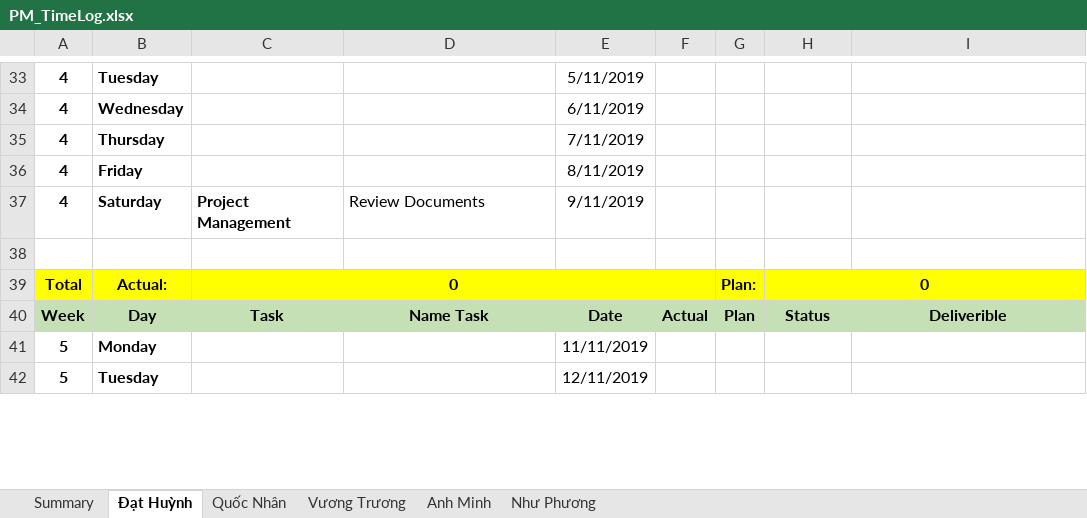
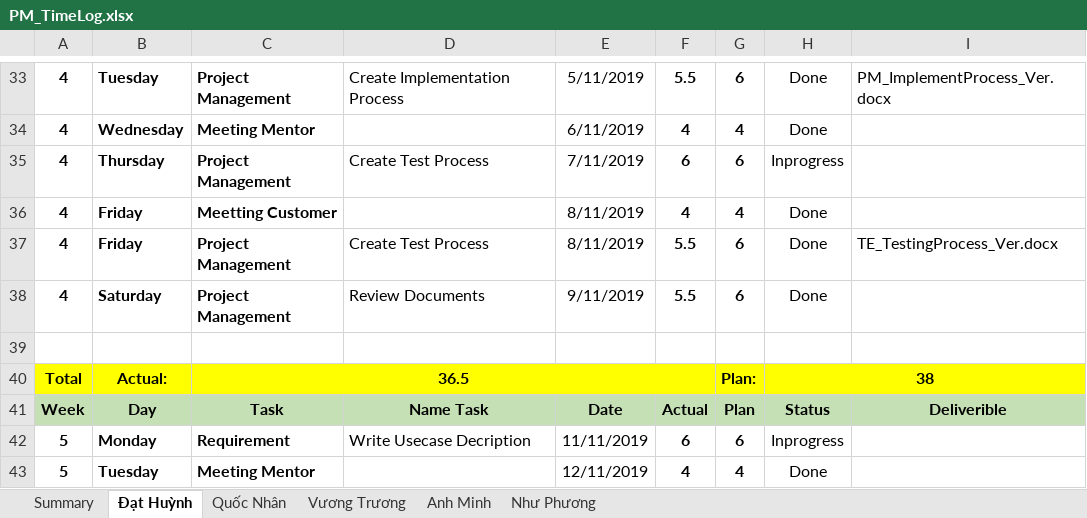
Before and after one commit to DamianHuynh/Capstone-Project, an Excel workbook: Improgress/4. Timelog/PM_TimeLog.xlsx, sheet Đạt Huỳnh, drawn as a sheet; only a part is shown, gaps mark what is left out; values as stored, in another font and other column widths than the file's, no borders; addresses are those after the commit; the diff covers the shown part only; the diff names each change by its address in the sheet, - before the commit and + after, or states it on an @@ line.

```diff
--- a/Improgress/4. Timelog/PM_TimeLog.xlsx (sheet Đạt Huỳnh)
+++ b/Improgress/4. Timelog/PM_TimeLog.xlsx (sheet Đạt Huỳnh)
-C33: (empty)
+C33: Project Management
-D33: (empty)
+D33: Create Implementation Process
-F33: (empty)
+F33: 5.5
-G33: (empty)
+G33: 6
-H33:H34: (empty)
+H33:H34: Done
-I33: (empty)
+I33: PM_ImplementProcess_Ver.docx
-C34: (empty)
+C34: Meeting Mentor
-F34: (empty)
+F34: 4
-G34: (empty)
+G34: 4
-C35: (empty)
+C35: Project Management
-D35: (empty)
+D35: Create Test Process
-F35: (empty)
+F35: 6
-G35: (empty)
+G35: 6
-H35: (empty)
+H35: Inprogress
-C36: (empty)
+C36: Meetting Customer
-F36: (empty)
+F36: 4
-G36: (empty)
+G36: 4
-H36: (empty)
+H36: Done
+row 37: 4 | Friday | Project Management | Create Test Process | 8/11/2019 | 5.5 | 6 | Done | TE_TestingProcess_Ver.docx
-F38: (empty)
+F38: 5.5
-G38: (empty)
+G38: 6
-H38: (empty)
+H38: Done
-C40: 0
+C40: 36.5
-H40: 0
+H40: 38
-C42: (empty)
+C42: Requirement
-D42: (empty)
+D42: Write Usecase Decription
-F42: (empty)
+F42: 6
-G42: (empty)
+G42: 6
-H42: (empty)
+H42: Inprogress
-C43: (empty)
+C43: Meeting Mentor
-F43: (empty)
+F43: 4
-G43: (empty)
+G43: 4
-H43: (empty)
+H43: Done
```
Also changed, not shown: 28 added rows, 93 edited cells and cell formats elsewhere in this sheet, sheet Quốc Nhân, sheet Summary, formulas that keep their value, charts or pictures, 2 other files.
